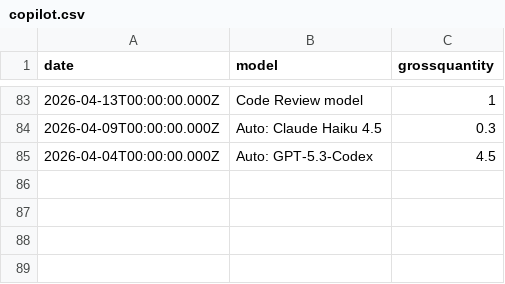
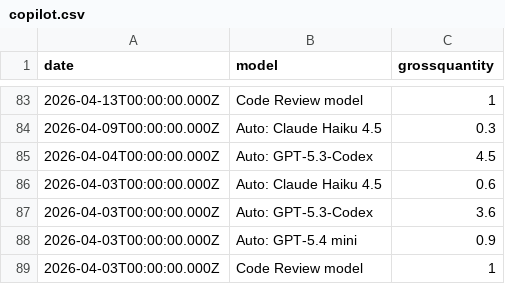
Before and after one commit to ynrng/ynrng.github.io, a CSV file: assets/copilot.csv, drawn as a sheet; only a part is shown, gaps mark what is left out; the diff names each change by its address in the sheet, - before the commit and + after, or states it on an @@ line.

Commit message:
Record Copilot usage for 2026-04-03T00:00:00.000Z

```diff
--- a/assets/copilot.csv
+++ b/assets/copilot.csv
+row 86: 2026-04-03T00:00:00.000Z | Auto: Claude Haiku 4.5 | 0.6
+row 87: 2026-04-03T00:00:00.000Z | Auto: GPT-5.3-Codex | 3.6
+row 88: 2026-04-03T00:00:00.000Z | Auto: GPT-5.4 mini | 0.9
+row 89: 2026-04-03T00:00:00.000Z | Code Review model | 1
```
